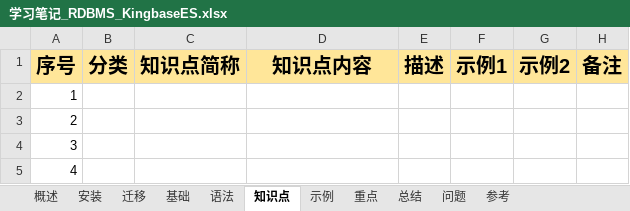
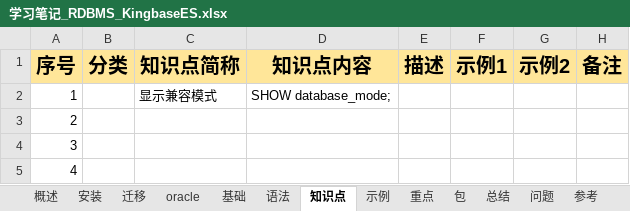
Before and after one commit to guo7892000/StudyNotes, an Excel workbook: 40_数据库/学习笔记_RDBMS_KingbaseES.xlsx, sheet 知识点, drawn as a sheet; only a part is shown; values as stored, in another font and other column widths than the file's, no borders; the diff names each change by its address in the sheet, - before the commit and + after, or states it on an @@ line.

```diff
--- a/40_数据库/学习笔记_RDBMS_KingbaseES.xlsx (sheet 知识点)
+++ b/40_数据库/学习笔记_RDBMS_KingbaseES.xlsx (sheet 知识点)
+sheet tab: oracle
+sheet tab: 包
-C2 (知识点简称): (empty)
+C2 (知识点简称): 显示兼容模式
-D2 (知识点内容): (empty)
+D2 (知识点内容): SHOW database_mode;
```
Also changed, not shown: sheet 迁移, sheet 示例, charts or pictures, 40_数据库/学习笔记_RDBMS_GaussDB.xlsx, 40_数据库/学习笔记_连接工具_DBeaver.xlsx, 2 other files.
